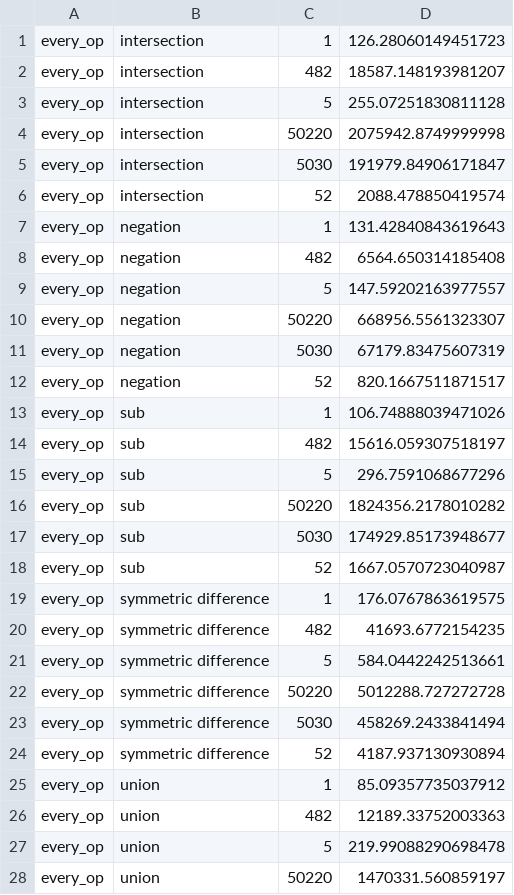
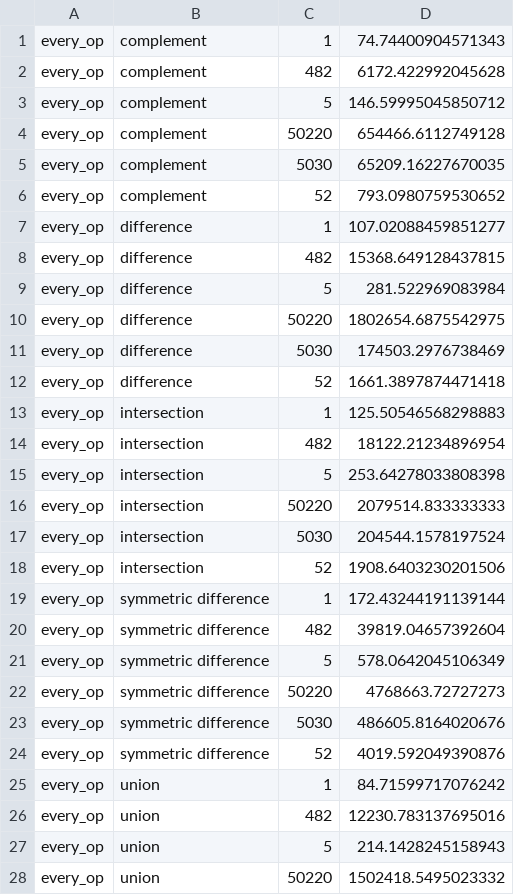
Before and after one commit to CarlKCarlK/range-set-blaze, a TSV file: benches/summary.tsv, drawn as a sheet; only a part is shown; the diff covers the shown part only.

Commit message:
update summary.tsv

```diff
--- a/benches/summary.tsv
+++ b/benches/summary.tsv
@@ -1,28 +1,28 @@
-every_op	intersection	1 	 126.28060149451723
-every_op	intersection	482 	 18587.148193981207
-every_op	intersection	5 	 255.07251830811128
-every_op	intersection	50220 	 2075942.8749999998
-every_op	intersection	5030 	 191979.84906171847
-every_op	intersection	52 	 2088.478850419574
-every_op	negation	1 	 131.42840843619643
-every_op	negation	482 	 6564.650314185408
-every_op	negation	5 	 147.59202163977557
-every_op	negation	50220 	 668956.5561323307
-every_op	negation	5030 	 67179.83475607319
-every_op	negation	52 	 820.1667511871517
-every_op	sub	1 	 106.74888039471026
-every_op	sub	482 	 15616.059307518197
-every_op	sub	5 	 296.7591068677296
-every_op	sub	50220 	 1824356.2178010282
-every_op	sub	5030 	 174929.85173948677
-every_op	sub	52 	 1667.0570723040987
-every_op	symmetric difference	1 	 176.0767863619575
-every_op	symmetric difference	482 	 41693.6772154235
-every_op	symmetric difference	5 	 584.0442242513661
-every_op	symmetric difference	50220 	 5012288.727272728
-every_op	symmetric difference	5030 	 458269.2433841494
-every_op	symmetric difference	52 	 4187.937130930894
-every_op	union	1 	 85.09357735037912
-every_op	union	482 	 12189.33752003363
-every_op	union	5 	 219.99088290698478
-every_op	union	50220 	 1470331.560859197
+every_op	complement	1 	 74.74400904571343
+every_op	complement	482 	 6172.422992045628
+every_op	complement	5 	 146.59995045850712
+every_op	complement	50220 	 654466.6112749128
+every_op	complement	5030 	 65209.16227670035
+every_op	complement	52 	 793.0980759530652
+every_op	difference	1 	 107.02088459851277
+every_op	difference	482 	 15368.649128437815
+every_op	difference	5 	 281.522969083984
+every_op	difference	50220 	 1802654.6875542975
+every_op	difference	5030 	 174503.2976738469
+every_op	difference	52 	 1661.3897874471418
+every_op	intersection	1 	 125.50546568298883
+every_op	intersection	482 	 18122.21234896954
+every_op	intersection	5 	 253.64278033808398
+every_op	intersection	50220 	 2079514.833333333
+every_op	intersection	5030 	 204544.1578197524
+every_op	intersection	52 	 1908.6403230201506
+every_op	symmetric difference	1 	 172.43244191139144
+every_op	symmetric difference	482 	 39819.04657392604
+every_op	symmetric difference	5 	 578.0642045106349
+every_op	symmetric difference	50220 	 4768663.72727273
+every_op	symmetric difference	5030 	 486605.8164020676
+every_op	symmetric difference	52 	 4019.592049390876
+every_op	union	1 	 84.71599717076242
+every_op	union	482 	 12230.783137695016
+every_op	union	5 	 214.1428245158943
+every_op	union	50220 	 1502418.5495023332
```
Also changed, not shown: 133 edited cells elsewhere in this file, 1 other file.
